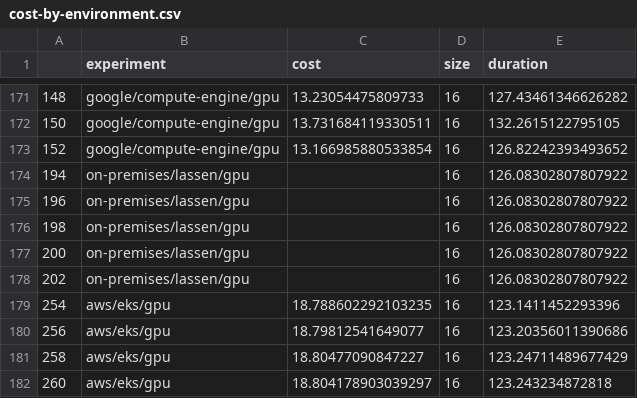
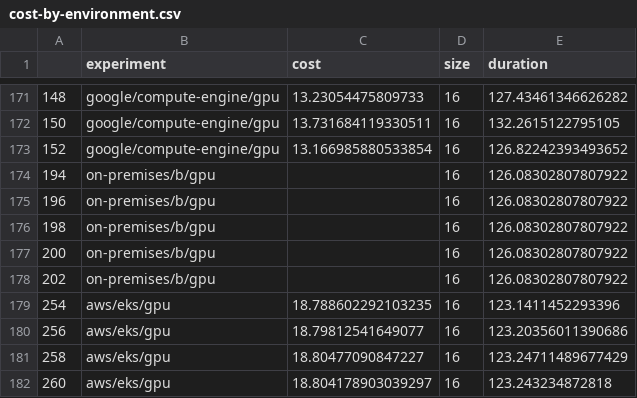
Before and after one commit to converged-computing/performance-study, a CSV file: paper/mt-gemm/data/cost-by-environment.csv, drawn as a sheet; only a part is shown, gaps mark what is left out; the diff covers the shown part only.

```diff
--- a/paper/mt-gemm/data/cost-by-environment.csv
+++ b/paper/mt-gemm/data/cost-by-environment.csv
@@ -173,7 +173,7 @@
 152,google/compute-engine/gpu,13.166985880533854,16,126.82242393493652
-194,on-premises/lassen/gpu,,16,126.08302807807922
-196,on-premises/lassen/gpu,,16,126.08302807807922
-198,on-premises/lassen/gpu,,16,126.08302807807922
-200,on-premises/lassen/gpu,,16,126.08302807807922
-202,on-premises/lassen/gpu,,16,126.08302807807922
+194,on-premises/b/gpu,,16,126.08302807807922
+196,on-premises/b/gpu,,16,126.08302807807922
+198,on-premises/b/gpu,,16,126.08302807807922
+200,on-premises/b/gpu,,16,126.08302807807922
+202,on-premises/b/gpu,,16,126.08302807807922
 254,aws/eks/gpu,18.788602292103235,16,123.1411452293396
```
Also changed, not shown: 15 edited cells elsewhere in this file, paper/kripke/data/cost-by-environment.csv, 5 other files.
